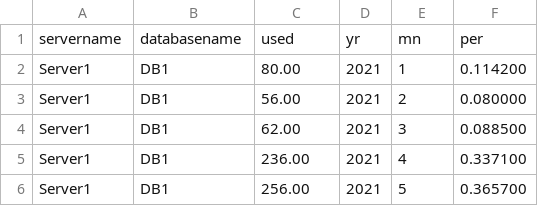
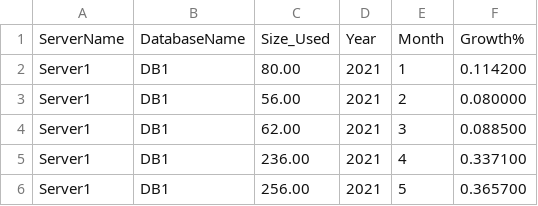
Before and after one commit to PotlaVani2002/Testing-SQL-Server, a CSV file: data.csv, drawn as a sheet; only a part is shown; removed rows and columns are numbered as before the commit, all else as after; the diff names each change by its address in the sheet, - before the commit and + after, or states it on an @@ line.

Commit message:
Label names are modified in CSV and python code

```diff
--- a/data.csv
+++ b/data.csv
-row 1: servername | databasename | used | yr | mn | per
+row 1: ServerName | DatabaseName | Size_Used | Year | Month | Growth%
```
Also changed, not shown: 1 other file.
